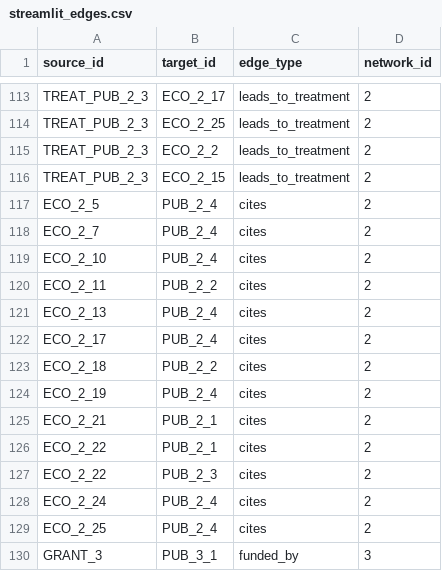
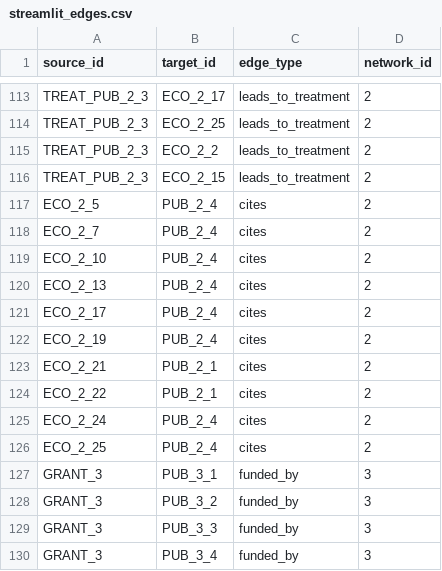
Before and after one commit to Hadi90Eidgah/streamlit-prototype, a CSV file: streamlit_edges.csv, drawn as a sheet; only a part is shown, gaps mark what is left out; the shorter side is filled out with more unchanged rows; the diff names each change by its address in the sheet, - before the commit and + after, or states it on an @@ line.

Commit message:
🎯 MANUAL EDIT: Focused Network 2 Citations
✅ Targeted Citation Reduction for Network 2 (Huntington's Disease):
- Removed ecosystem citations to PUB_2_2 and PUB_2_3
- Kept citations only to PUB_2_1 (3 citations) and PUB_2_4 (9 citations)
- Focused research impact on 2 key grant publications instead of 4

📊 Changes Made:
- Total edges: 204 → 201 (removed 3 ecosystem→grant citations)
- Network 2 now shows orange pathways to only 2 grant publications
- Treatment pathways preserved (all TREAT_PUB_2_X connections intact)
- Other networks (1 and 3) unchanged

🎯 Visual Impact:
- Network 2 will show fewer orange lines reaching grant publications
- More focused research impact story
- Cleaner visualization with targeted pathways

Manual database edit completed without generator changes

```diff
--- a/streamlit_edges.csv
+++ b/streamlit_edges.csv
-row 120: ECO_2_11 | PUB_2_2 | cites | 2
-row 123: ECO_2_18 | PUB_2_2 | cites | 2
-row 127: ECO_2_22 | PUB_2_3 | cites | 2
```
Also changed, not shown: 2 other files.
